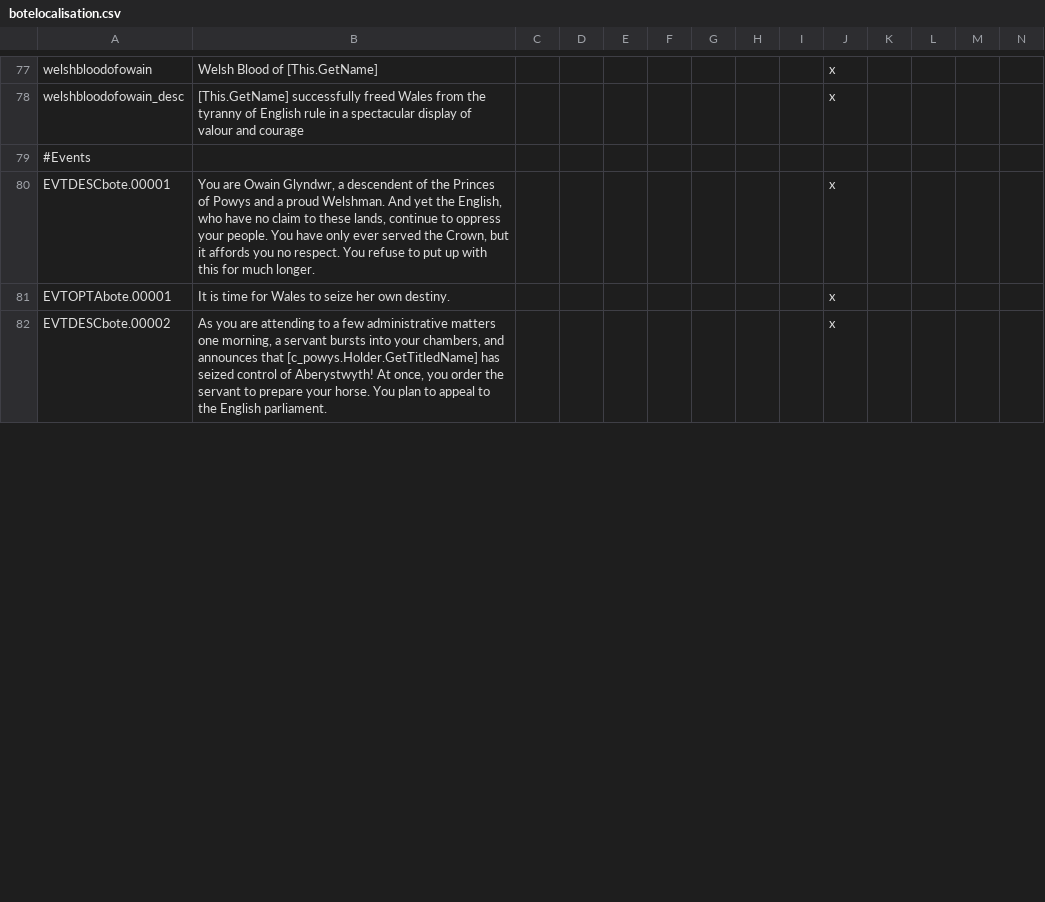
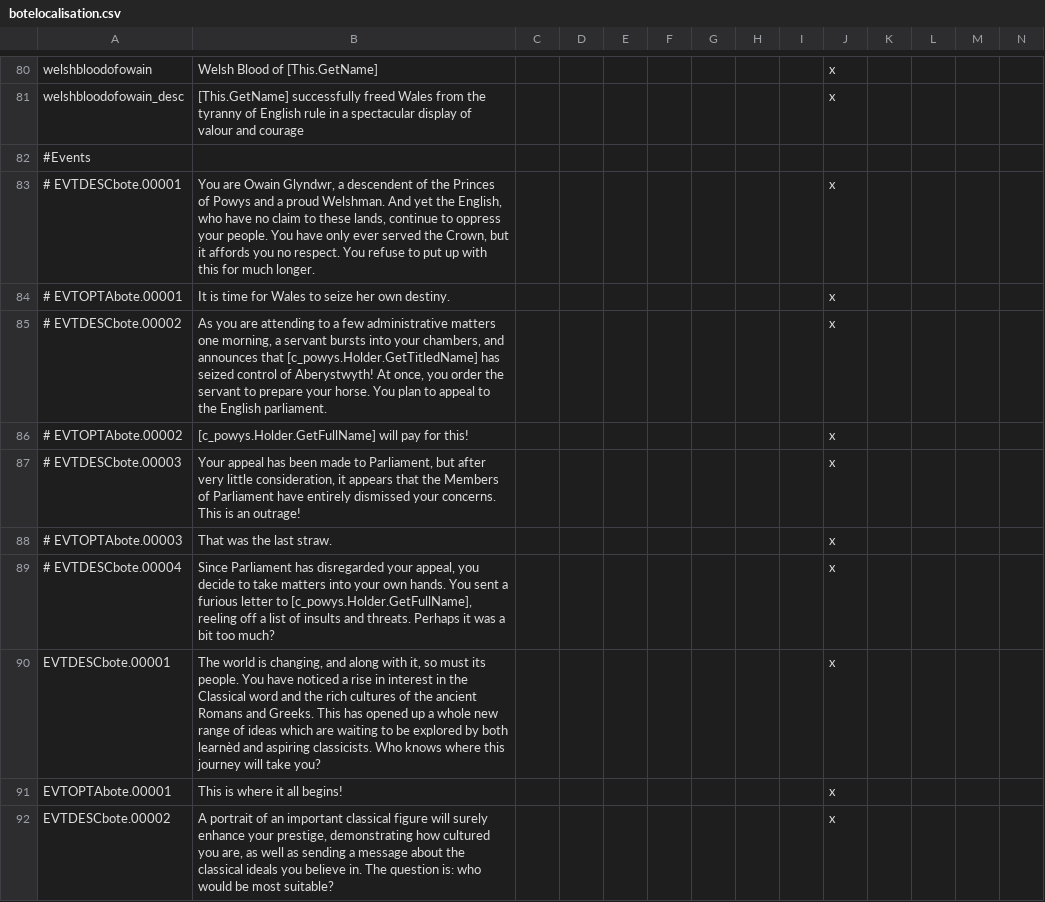
Before and after one commit to neutrondecay/bote, a CSV file: localisation/botelocalisation.csv, drawn as a sheet; only a part is shown, gaps mark what is left out; addresses are those after the commit; rows hold the shown columns only; the diff covers the shown part only; the diff names each change by its address in the sheet, - before the commit and + after, or states it on an @@ line.

Commit message:
Early Renaissance + 1400 Bookmark content
- with corrections for a few titles
- added char 899999 for background scripting

```diff
--- a/localisation/botelocalisation.csv
+++ b/localisation/botelocalisation.csv
+row 83: # EVTDESCbote.00001 | You are Owain Glyndwr, a descendent of the Princes of Powys and a proud Welshman. And yet the English, who have no claim to these lands, continue to oppress your people. You have only ever served the Crown, but it affords you no respect. You refuse to put up with this for much longer. |  |  |  |  |  |  |  | x
+row 84: # EVTOPTAbote.00001 | It is time for Wales to seize her own destiny. |  |  |  |  |  |  |  | x
+row 85: # EVTDESCbote.00002 | As you are attending to a few administrative matters one morning, a servant bursts into your chambers, and announces that [c_powys.Holder.GetTitledName] has seized control of Aberystwyth! At once, you order the servant to prepare your horse. You plan to appeal to the English parliament. |  |  |  |  |  |  |  | x
+row 86: # EVTOPTAbote.00002 | [c_powys.Holder.GetFullName] will pay for this! |  |  |  |  |  |  |  | x
+row 87: # EVTDESCbote.00003 | Your appeal has been made to Parliament, but after very little consideration, it appears that the Members of Parliament have entirely dismissed your concerns. This is an outrage! |  |  |  |  |  |  |  | x
+row 88: # EVTOPTAbote.00003 | That was the last straw. |  |  |  |  |  |  |  | x
+row 89: # EVTDESCbote.00004 | Since Parliament has disregarded your appeal, you decide to take matters into your own hands. You sent a furious letter to [c_powys.Holder.GetFullName], reeling off a list of insults and threats. Perhaps it was a bit too much? |  |  |  |  |  |  |  | x
-B90: You are Owain Glyndwr, a descendent of the Princes of Powys and a proud Welshman. And yet the English, who have no claim to these lands, continue to oppress your people. You have only ever served the Crown, but it affords you no respect. You refuse to put up with this for much longer.
+B90: The world is changing, and along with it, so must its people. You have noticed a rise in interest in the Classical word and the rich cultures of the ancient Romans and Greeks. This has opened up a whole new range of ideas which are waiting to be explored by both learnèd and aspiring classicists. Who knows where this journey will take you?
-B91: It is time for Wales to seize her own destiny.
+B91: This is where it all begins!
-B92: As you are attending to a few administrative matters one morning, a servant bursts into your chambers, and announces that [c_powys.Holder.GetTitledName] has seized control of Aberystwyth! At once, you order the servant to prepare your horse. You plan to appeal to the English parliament.
+B92: A portrait of an important classical figure will surely enhance your prestige, demonstrating how cultured you are, as well as sending a message about the classical ideals you believe in. The question is: who would be most suitable?
```
Also changed, not shown: 32 added rows and 6 edited cells elsewhere in this file, 38 other files.
